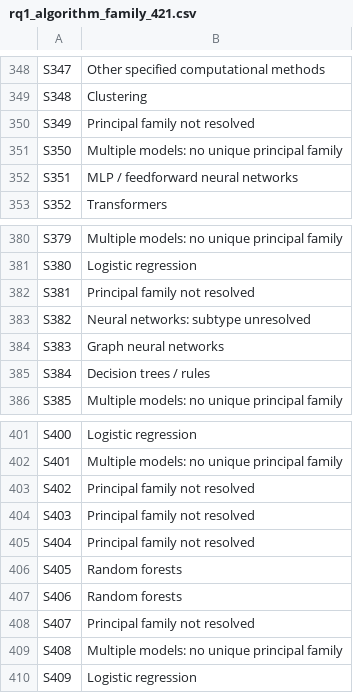
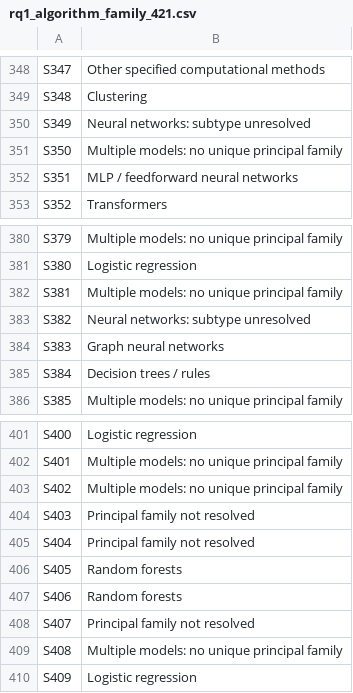
Before and after one commit to jhcapistran/scripts, a CSV file: rq1_algorithm_family_421.csv, drawn as a sheet; only a part is shown, gaps mark what is left out; the diff covers the shown part only.

Commit message:
Adjudicate 17 previously unresolved RQ1 model assignments with source-based evidence

```diff
--- a/rq1_algorithm_family_421.csv
+++ b/rq1_algorithm_family_421.csv
@@ -349,3 +349,3 @@ S347,Other specified computational methods
 S348,Clustering
-S349,Principal family not resolved
+S349,Neural networks: subtype unresolved
 S350,Multiple models: no unique principal family
@@ -381,3 +381,3 @@ S379,Multiple models: no unique principal family
 S380,Logistic regression
-S381,Principal family not resolved
+S381,Multiple models: no unique principal family
 S382,Neural networks: subtype unresolved
@@ -402,3 +402,3 @@ S400,Logistic regression
 S401,Multiple models: no unique principal family
-S402,Principal family not resolved
+S402,Multiple models: no unique principal family
 S403,Principal family not resolved
```
Also changed, not shown: 14 edited cells elsewhere in this file.
